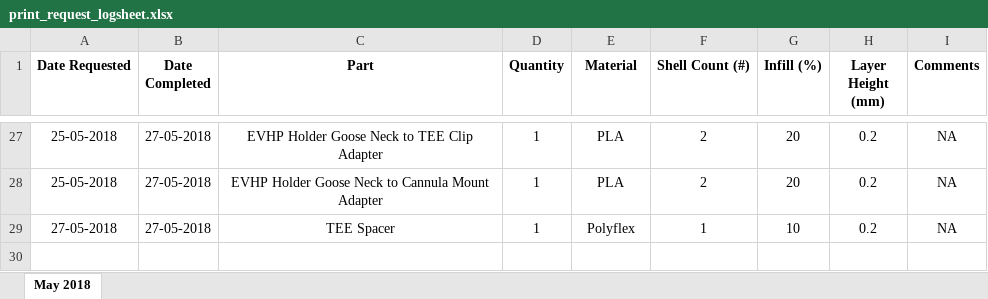
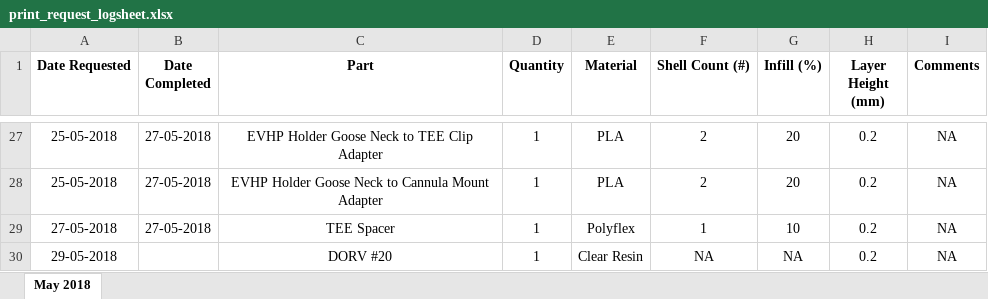
Before and after one commit to jquahian/workshop_req, an Excel workbook: print_request_logsheet.xlsx, sheet May 2018, drawn as a sheet; only a part is shown, gaps mark what is left out; values as stored, in another font and other column widths than the file's, no borders; the diff names each change by its address in the sheet, - before the commit and + after, or states it on an @@ line.

Commit message:
added new DORV request

```diff
--- a/print_request_logsheet.xlsx (sheet May 2018)
+++ b/print_request_logsheet.xlsx (sheet May 2018)
+row 30: 29-05-2018 |  | DORV #20 | 1 | Clear Resin | NA | NA | 0.2 | NA
```
Also changed, not shown: 1 other file.
